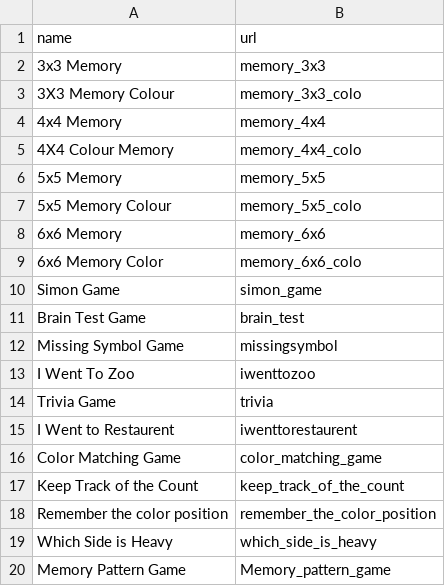
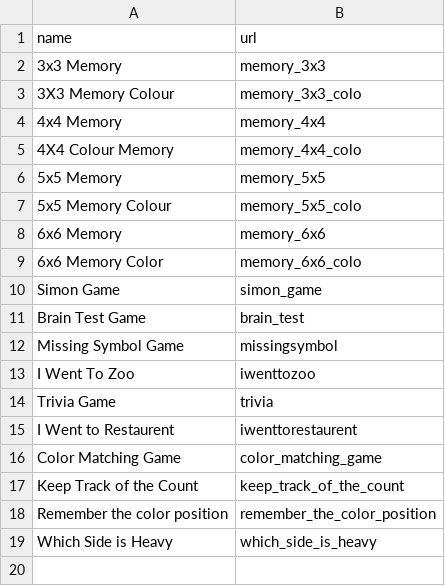
Before and after one commit to ZBSTPlus/NextGen, a CSV file: _data/2023_M_urls.csv, drawn as a sheet; the diff names each change by its address in the sheet, - before the commit and + after, or states it on an @@ line.

Commit message:
patterns

```diff
--- a/_data/2023_M_urls.csv
+++ b/_data/2023_M_urls.csv
-row 20: Memory Pattern Game | Memory_pattern_game
```
Also changed, not shown: _data/2023_L_urls.csv, 2 other files.
